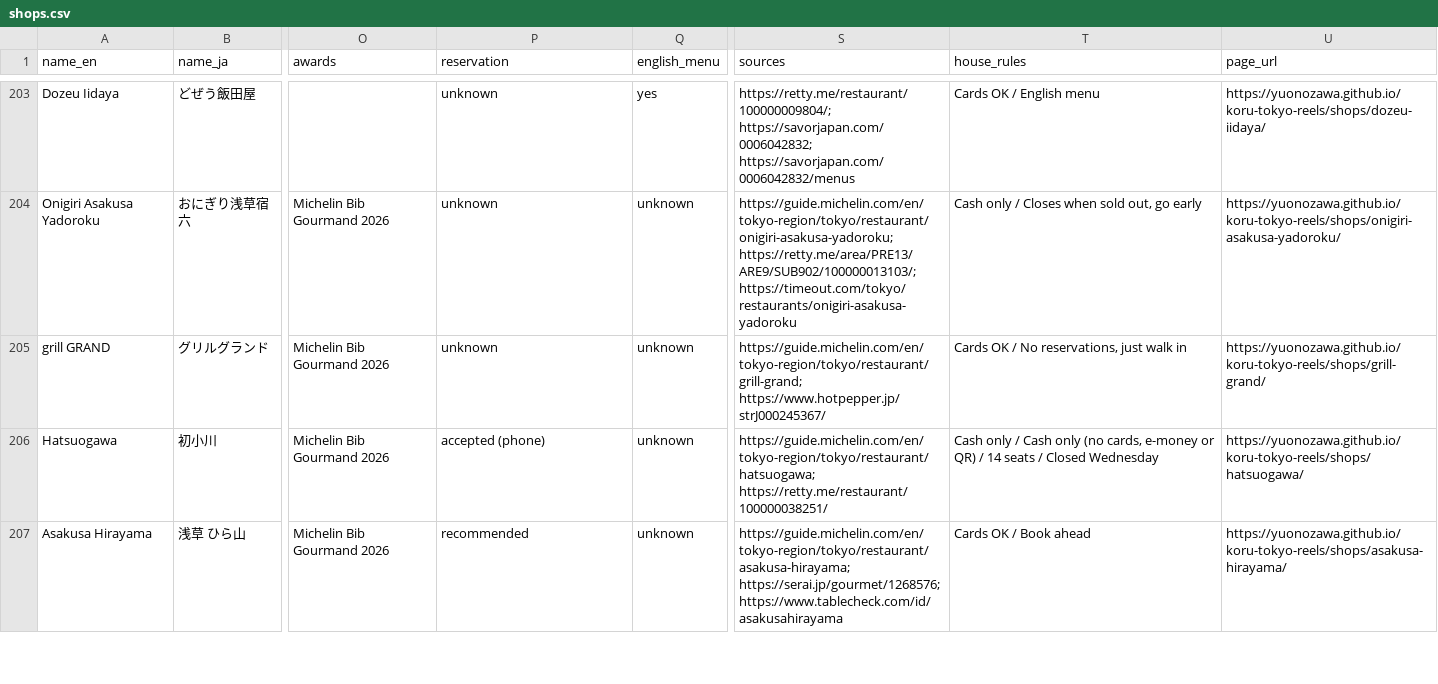
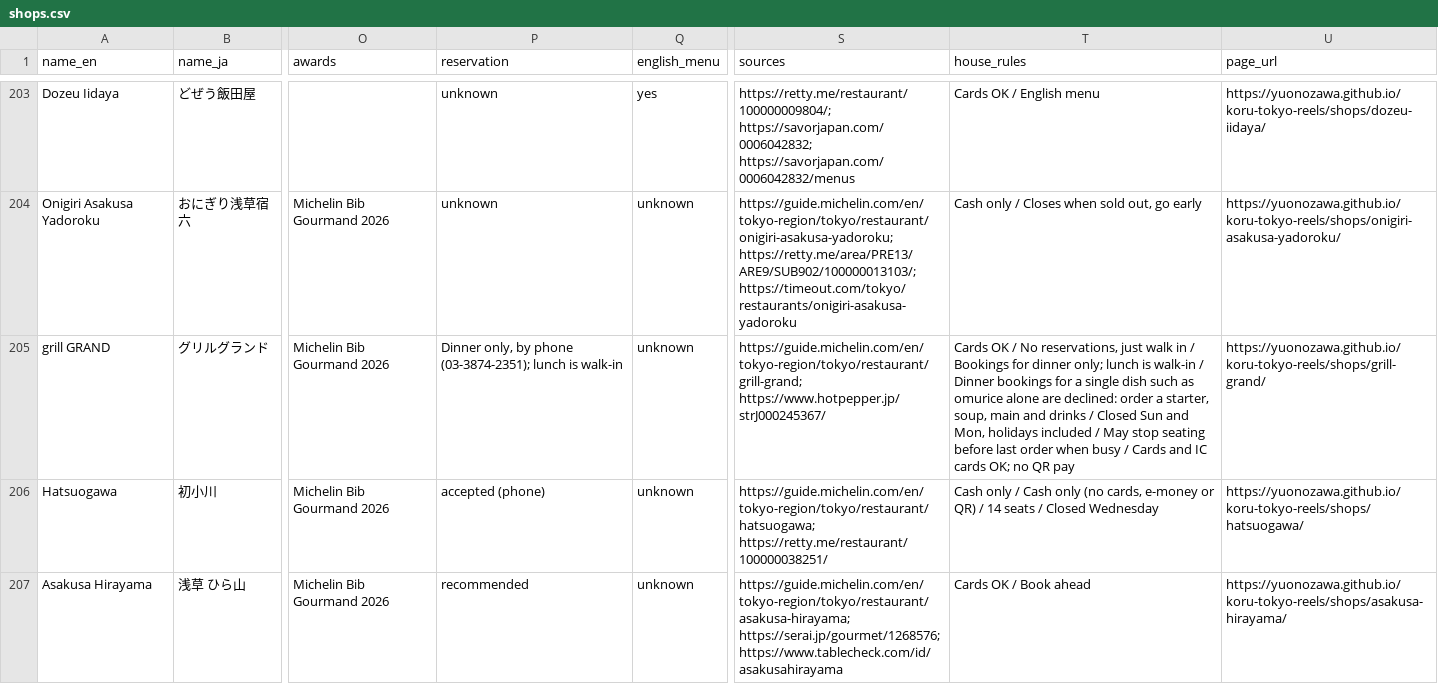
Before and after one commit to YuOnozawa/koru-tokyo-reels, a CSV file: site/data/shops.csv, drawn as a sheet; only a part is shown, gaps mark what is left out; the diff covers the shown part only; the diff names each change by its address in the sheet, - before the commit and + after, or states it on an @@ line.

```diff
--- a/site/data/shops.csv
+++ b/site/data/shops.csv
-P205 (reservation): unknown
+P205 (reservation): Dinner only, by phone (03-3874-2351); lunch is walk-in
-T205 (house_rules): …walk in
+T205 (house_rules): …walk in / Bookings for dinner only; lunch is walk-in / Dinner bookings for a single dish such as omurice alone are declined: order a starter, soup, main and drinks / Closed Sun and Mon, holidays included / May stop seating before last order when busy / Cards and IC cards OK; no QR pay
```
Also changed, not shown: 26 edited cells elsewhere in this file, 20 other files.
